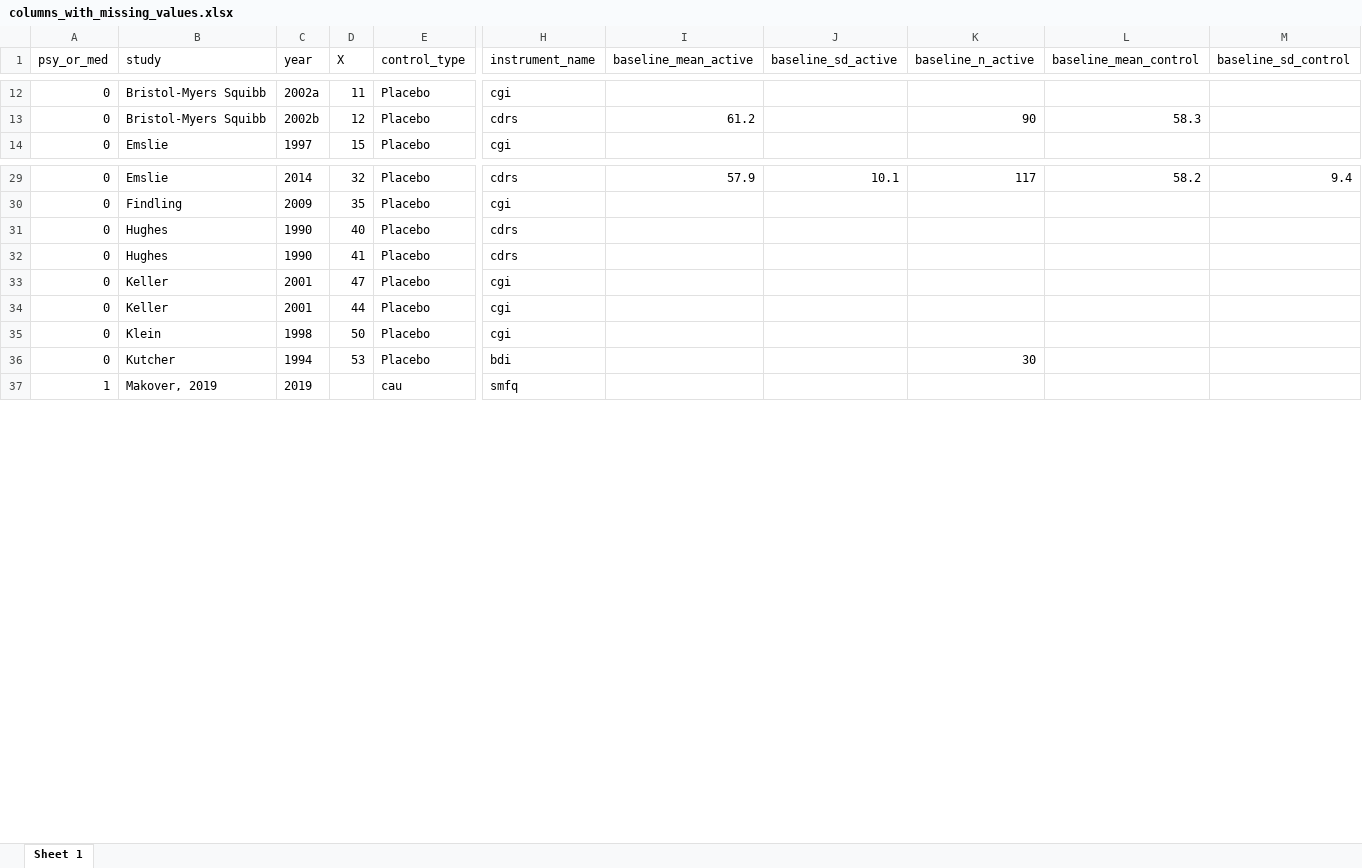
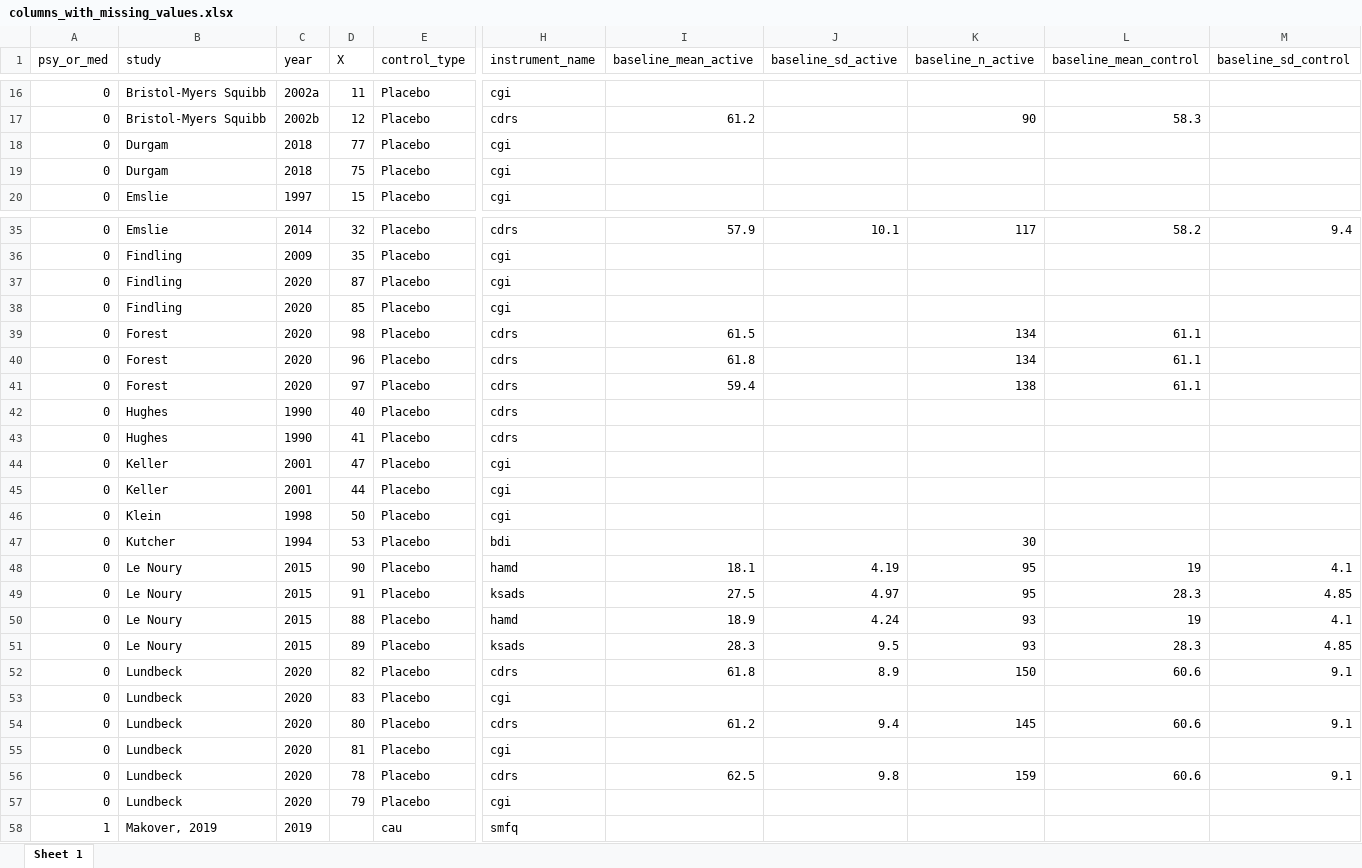
Before and after one commit to transatlantic-comppsych/apples_oranges, an Excel workbook: columns_with_missing_values.xlsx, sheet Sheet 1, drawn as a sheet; only a part is shown, gaps mark what is left out; values as stored, in another font and other column widths than the file's, no borders; rows hold the shown columns only; the diff covers the shown part only; the diff names each change by its address in the sheet, - before the commit and + after, or states it on an @@ line.

```diff
--- a/columns_with_missing_values.xlsx (sheet Sheet 1)
+++ b/columns_with_missing_values.xlsx (sheet Sheet 1)
+row 18: 0 | Durgam | 2018 | 77 | Placebo | cgi
+row 19: 0 | Durgam | 2018 | 75 | Placebo | cgi
+row 37: 0 | Findling | 2020 | 87 | Placebo | cgi
+row 38: 0 | Findling | 2020 | 85 | Placebo | cgi
+row 39: 0 | Forest | 2020 | 98 | Placebo | cdrs | 61.5 |  | 134 | 61.1
+row 40: 0 | Forest | 2020 | 96 | Placebo | cdrs | 61.8 |  | 134 | 61.1
+row 41: 0 | Forest | 2020 | 97 | Placebo | cdrs | 59.4 |  | 138 | 61.1
+row 48: 0 | Le Noury | 2015 | 90 | Placebo | hamd | 18.1 | 4.19 | 95 | 19 | 4.1
+row 49: 0 | Le Noury | 2015 | 91 | Placebo | ksads | 27.5 | 4.97 | 95 | 28.3 | 4.85
+row 50: 0 | Le Noury | 2015 | 88 | Placebo | hamd | 18.9 | 4.24 | 93 | 19 | 4.1
+row 51: 0 | Le Noury | 2015 | 89 | Placebo | ksads | 28.3 | 9.5 | 93 | 28.3 | 4.85
+row 52: 0 | Lundbeck | 2020 | 82 | Placebo | cdrs | 61.8 | 8.9 | 150 | 60.6 | 9.1
+row 53: 0 | Lundbeck | 2020 | 83 | Placebo | cgi
+row 54: 0 | Lundbeck | 2020 | 80 | Placebo | cdrs | 61.2 | 9.4 | 145 | 60.6 | 9.1
+row 55: 0 | Lundbeck | 2020 | 81 | Placebo | cgi
+row 56: 0 | Lundbeck | 2020 | 78 | Placebo | cdrs | 62.5 | 9.8 | 159 | 60.6 | 9.1
+row 57: 0 | Lundbeck | 2020 | 79 | Placebo | cgi
```
Also changed, not shown: 8 added rows and 13 edited cells elsewhere in this sheet, Working_Dataset_Medication.xlsx, df_appl_v_orange.xlsx, 15 other files.
